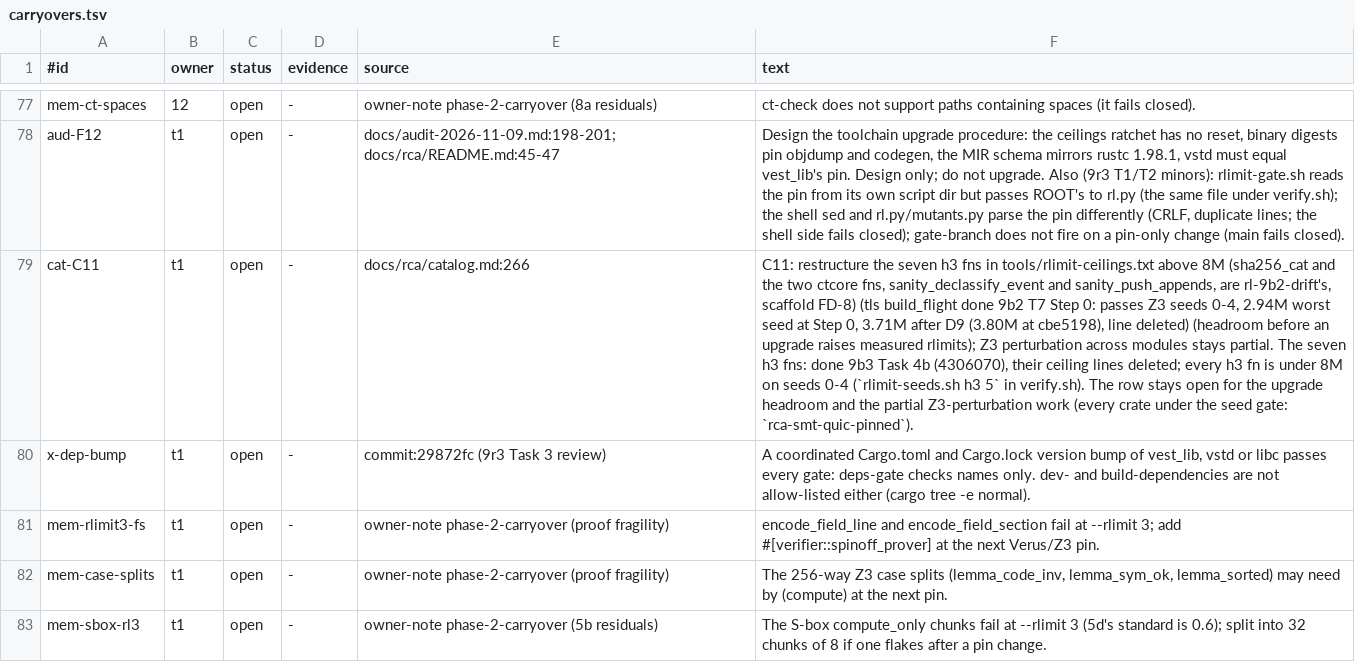
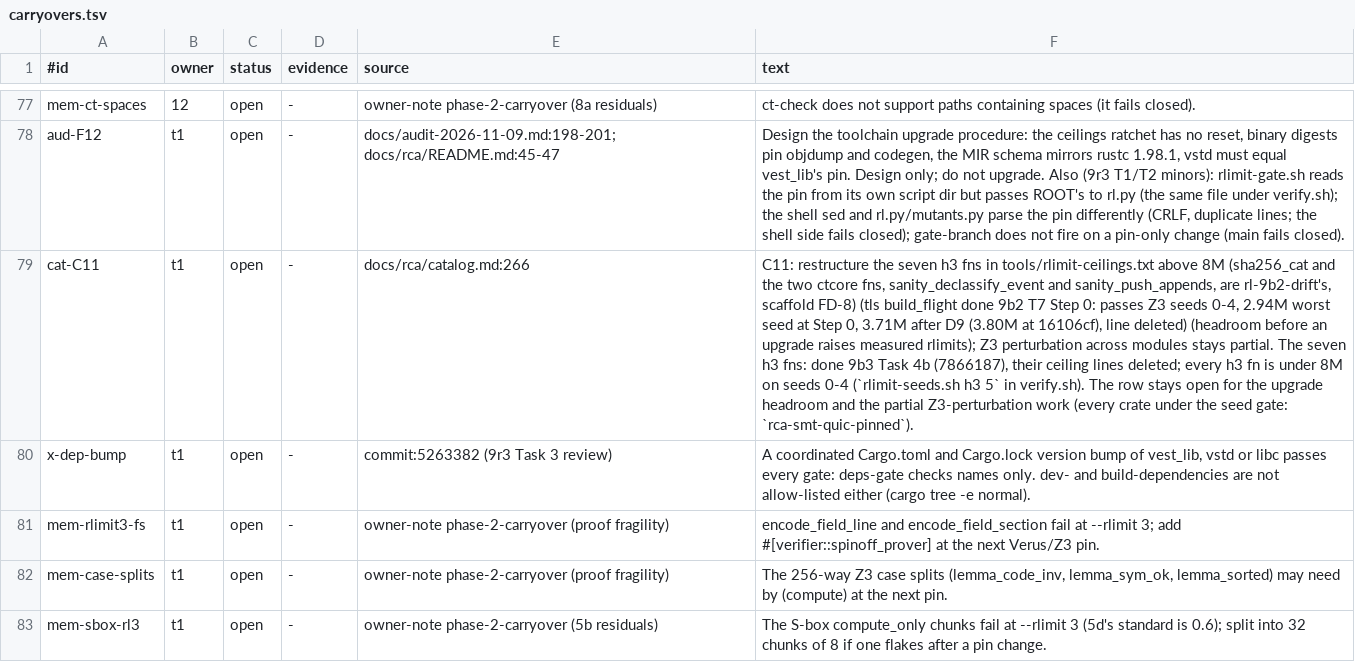
Before and after one commit to TSVRN9/vhttp, a TSV file: docs/carryovers.tsv, drawn as a sheet; only a part is shown, gaps mark what is left out; the diff covers the shown part only; the diff names each change by its address in the sheet, - before the commit and + after, or states it on an @@ line.

Commit message:
Repository history scrubbed of docs/superpowers/ and .superpowers/ (owner, 2026-11-21): commit hashes cited in tracked files translated to the rewritten history; both paths ignored; README no longer points into docs/superpowers

```diff
--- a/docs/carryovers.tsv
+++ b/docs/carryovers.tsv
-F79 (text): …(3.80M at cbe5198), line deleted) (headroom before an upgrade raises measured rlimits); Z3 perturbation across modules stays partial. The seven h3 fns: done 9b3 Task 4b (4306070), their ceiling…
+F79 (text): …(3.80M at 16106cf), line deleted) (headroom before an upgrade raises measured rlimits); Z3 perturbation across modules stays partial. The seven h3 fns: done 9b3 Task 4b (7866187), their ceiling…
-E80 (source): commit:29872fc (9r3 Task 3 review)
+E80 (source): commit:5263382 (9r3 Task 3 review)
```
Also changed, not shown: 21 edited cells elsewhere in this file, tools/mutants.tsv, 31 other files.
